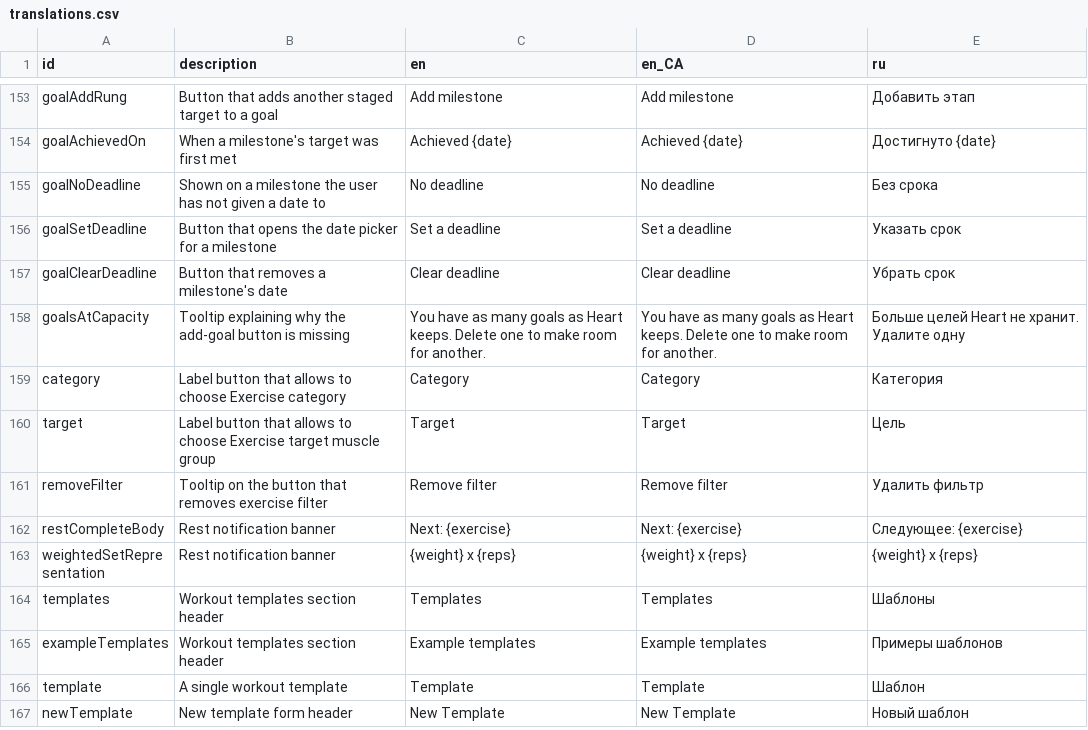
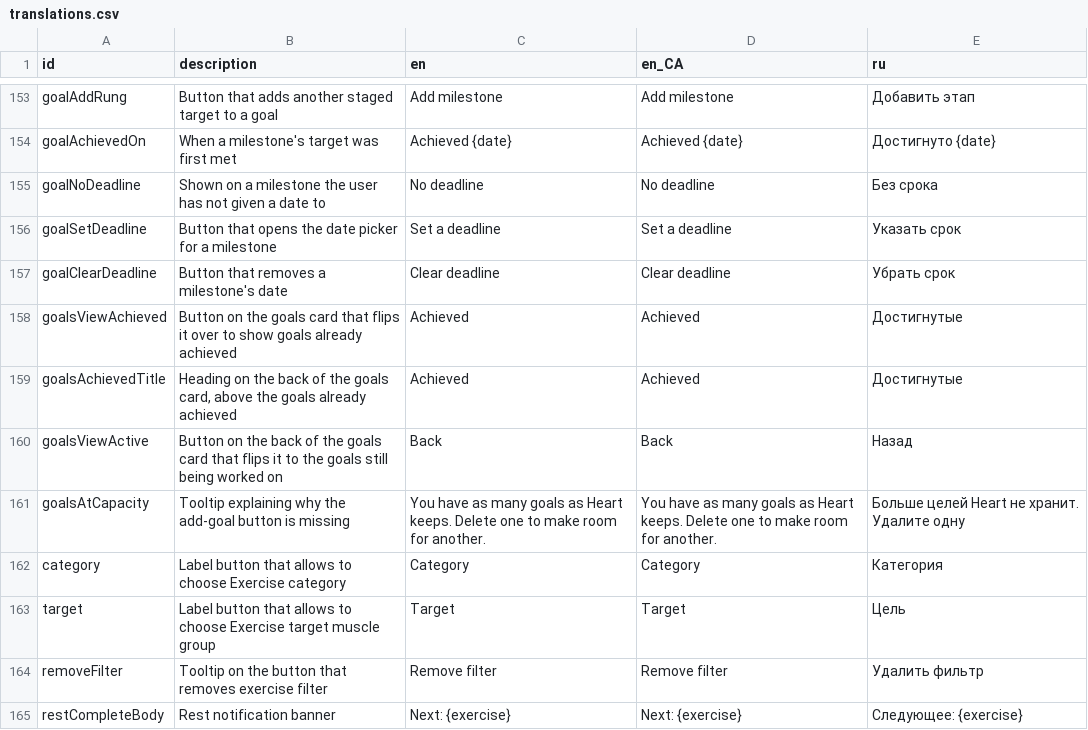
Before and after one commit to kit-g/heart-of-yours, a CSV file: shared/heart_language/scripts/translations.csv, drawn as a sheet; only a part is shown, gaps mark what is left out; the shorter side is filled out with more unchanged rows.

Commit message:
feat: achieved goals localization in translations

```diff
--- a/shared/heart_language/scripts/translations.csv
+++ b/shared/heart_language/scripts/translations.csv
@@ -172,2 +172,5 @@ goalSetDeadline,Button that opens the date picker for a milestone,Set a deadline
 goalClearDeadline,Button that removes a milestone's date,Clear deadline,Clear deadline,Убрать срок
+goalsViewAchieved,Button on the goals card that flips it over to show goals already achieved,Achieved,Achieved,Достигнутые
+goalsAchievedTitle,"Heading on the back of the goals card, above the goals already achieved",Achieved,Achieved,Достигнутые
+goalsViewActive,Button on the back of the goals card that flips it to the goals still being worked on,Back,Back,Назад
 goalsAtCapacity,Tooltip explaining why the add-goal button is missing,You have as many goals as Heart keeps. Delete one to make room for another.,You have as many goals as Heart keeps. Delete one to make room for another.,Больше целей Heart не хранит. Удалите одну
```
Also changed, not shown: 6 other files.
